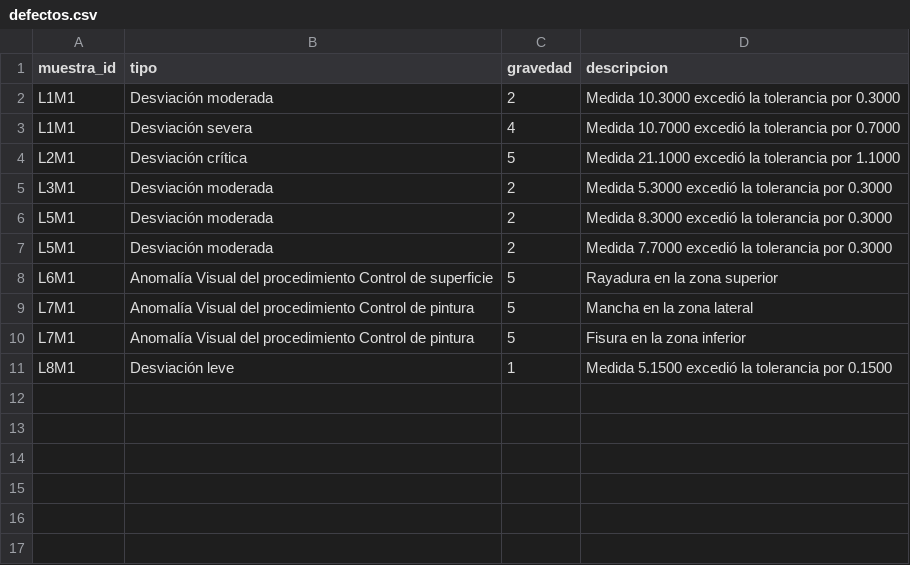
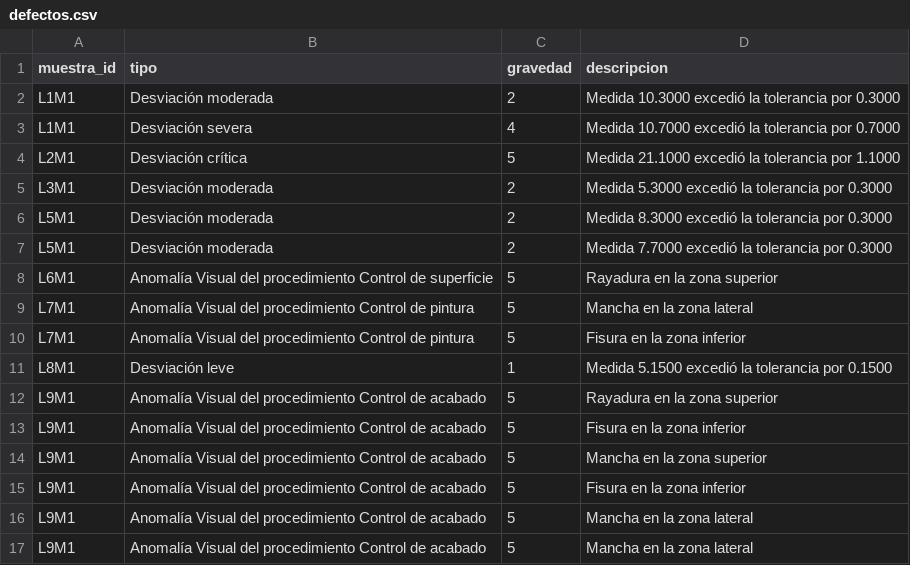
Before and after one commit to pilarstefani10/Sistema-de-Monitoreo-de-Calidad-Industrial-Six-Sigma-, a CSV file: datos/defectos.csv, drawn as a sheet.

Commit message:
Update defectos and muestras CSV files; add new report for L9M1IR with visual anomalies

```diff
--- a/datos/defectos.csv
+++ b/datos/defectos.csv
@@ -11 +11,7 @@ L7M1,Anomalía Visual del procedimiento Control de pintura,5,Fisura en la zona i
 L8M1,Desviación leve,1,Medida 5.1500 excedió la tolerancia por 0.1500
+L9M1,Anomalía Visual del procedimiento Control de acabado,5,Rayadura en la zona superior
+L9M1,Anomalía Visual del procedimiento Control de acabado,5,Fisura en la zona inferior
+L9M1,Anomalía Visual del procedimiento Control de acabado,5,Mancha en la zona superior
+L9M1,Anomalía Visual del procedimiento Control de acabado,5,Fisura en la zona inferior
+L9M1,Anomalía Visual del procedimiento Control de acabado,5,Mancha en la zona lateral
+L9M1,Anomalía Visual del procedimiento Control de acabado,5,Mancha en la zona lateral
```
Also changed, not shown: datos/inspecciones.csv, datos/muestras.csv, 2 other files.
